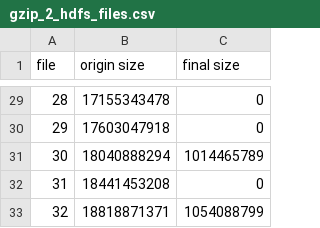
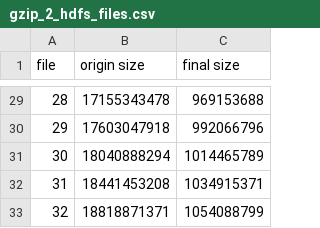
Before and after one commit to vschiavoni/minervafs, a CSV file: results/gzip/gzip_2_hdfs_files.csv, drawn as a sheet; only a part is shown, gaps mark what is left out; the diff covers the shown part only.

```diff
--- a/results/gzip/gzip_2_hdfs_files.csv
+++ b/results/gzip/gzip_2_hdfs_files.csv
@@ -29,5 +29,5 @@ file,origin size,final size
-28,17155343478,0
-29,17603047918,0
+28,17155343478,969153688
+29,17603047918,992066796
 30,18040888294,1014465789
-31,18441453208,0
+31,18441453208,1034915371
 32,18818871371,1054088799
```
Also changed, not shown: 25 edited cells elsewhere in this file, results/gzip/gzip_2_pan_files.csv, results/gzip/gzip_2_visual_files.csv.
